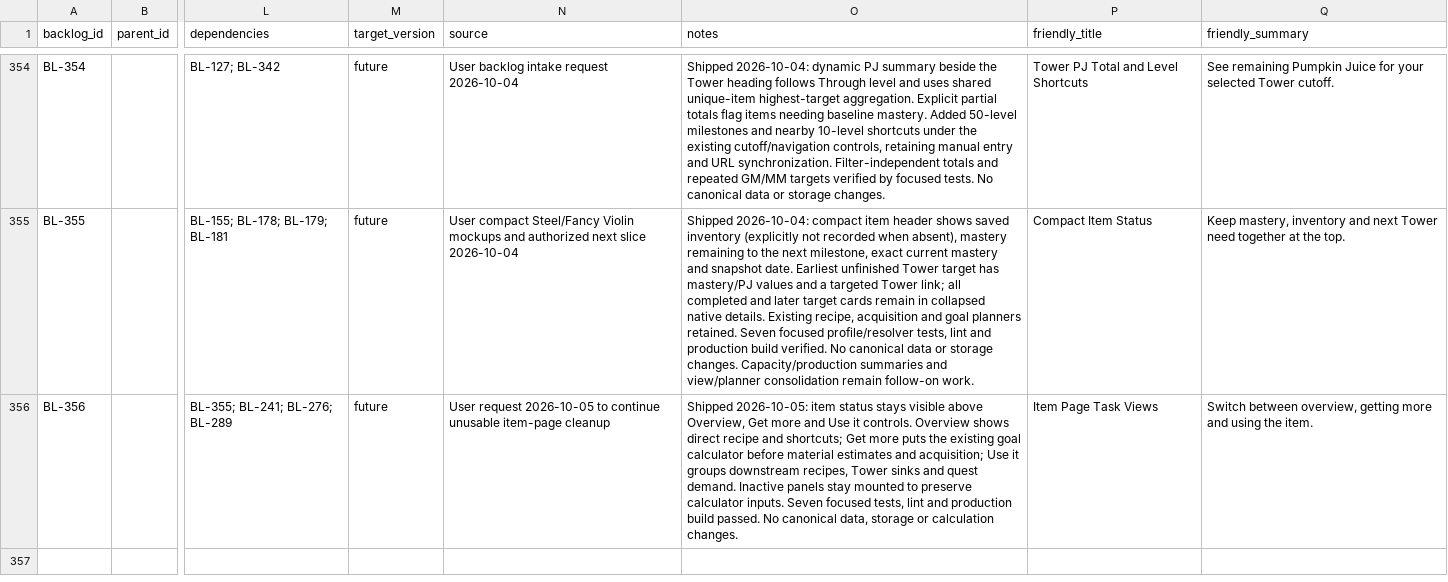
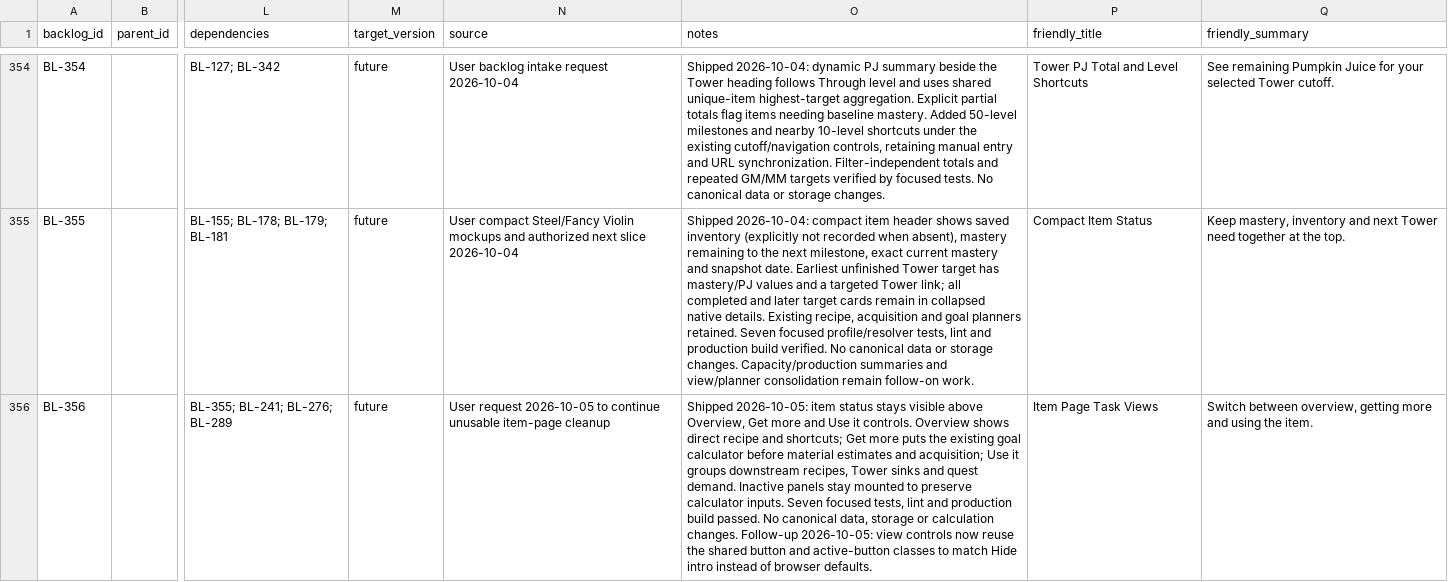
Before and after one commit to missvin/farmrpg-tools, a CSV file: planning/backlog.csv, drawn as a sheet; only a part is shown, gaps mark what is left out; the diff names each change by its address in the sheet, - before the commit and + after, or states it on an @@ line.

Commit message:
fix(items): use shared view button styles

```diff
--- a/planning/backlog.csv
+++ b/planning/backlog.csv
-O356 (notes): …calculation changes.
+O356 (notes): …calculation changes. Follow-up 2026-10-05: view controls now reuse the shared button and active-button classes to match Hide intro instead of browser defaults.
```
Also changed, not shown: 2 other files.
